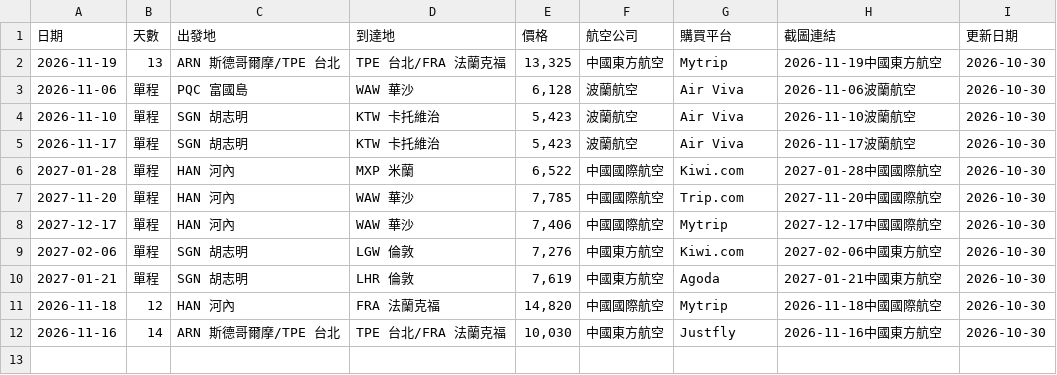
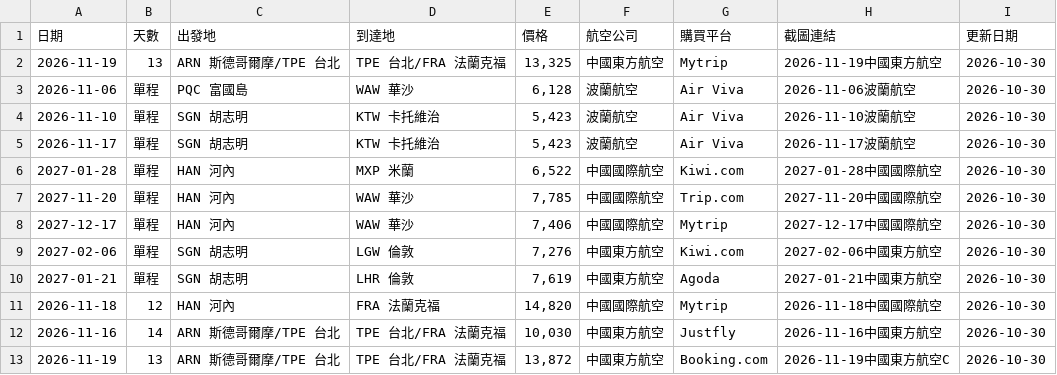
Before and after one commit to SAOJSM/FlightDealAsia, a CSV file: data/deals.csv, drawn as a sheet.

Commit message:
chore: update deals from Telegram Bot (2026-10-30 07:33:38)

```diff
--- a/data/deals.csv
+++ b/data/deals.csv
@@ -12 +12,2 @@
 2026-11-16,14,ARN 斯德哥爾摩/TPE 台北,TPE 台北/FRA 法蘭克福,"10,030",中國東方航空,Justfly,2026-11-16中國東方航空,2026-10-30
+2026-11-19,13,ARN 斯德哥爾摩/TPE 台北,TPE 台北/FRA 法蘭克福,"13,872",中國東方航空,Booking.com,2026-11-19中國東方航空C,2026-10-30
```
Also changed, not shown: 2 other files.
